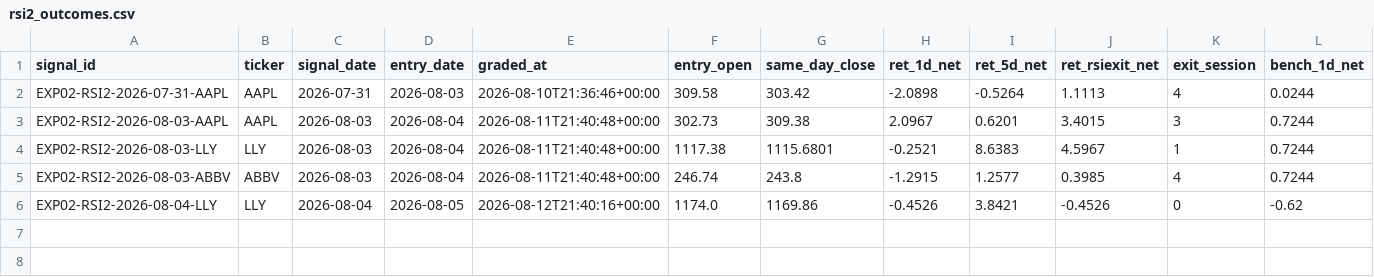
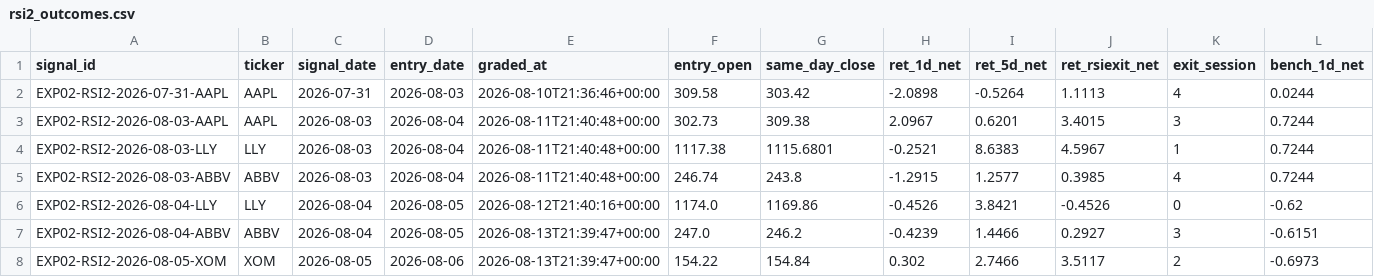
Before and after one commit to joshldavis/ThePickLog, a CSV file: rsi2_outcomes.csv, drawn as a sheet; only a part is shown; rows hold the shown columns only; the diff names each change by its address in the sheet, - before the commit and + after, or states it on an @@ line.

```diff
--- a/rsi2_outcomes.csv
+++ b/rsi2_outcomes.csv
+row 7: EXP02-RSI2-2026-08-04-ABBV | ABBV | 2026-08-04 | 2026-08-05 | 2026-08-13T21:39:47+00:00 | 247.0 | 246.2 | -0.4239 | 1.4466 | 0.2927 | 3 | -0.6151
+row 8: EXP02-RSI2-2026-08-05-XOM | XOM | 2026-08-05 | 2026-08-06 | 2026-08-13T21:39:47+00:00 | 154.22 | 154.84 | 0.302 | 2.7466 | 3.5117 | 2 | -0.6973
```
Also changed, not shown: control_outcomes.csv, experiments/EXP03-MACD-outcomes.csv, 8 other files.
